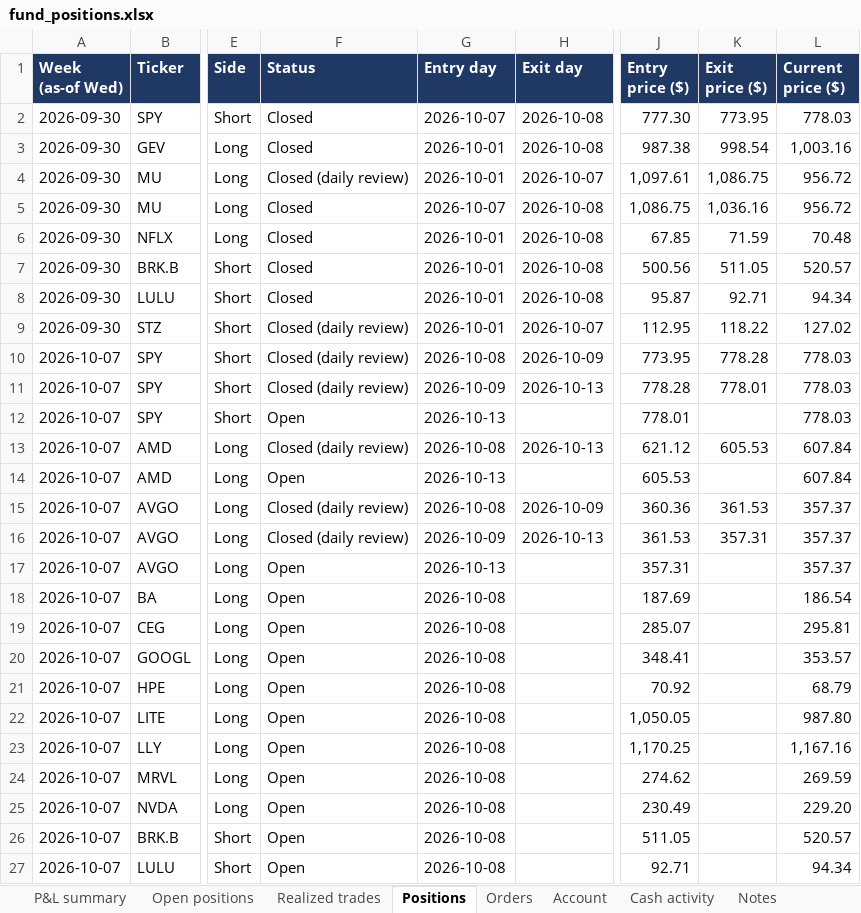
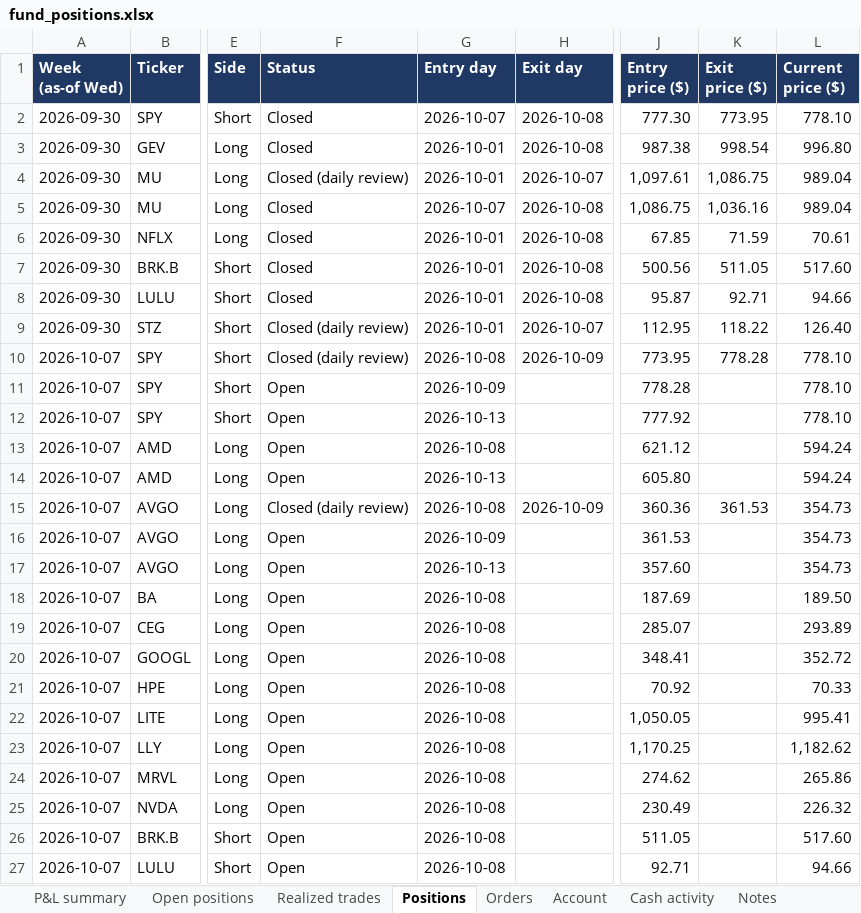
Before and after one commit to andreaskoul/test_trading_agent, an Excel workbook: fund_state/live/ledger/fund_positions.xlsx, sheet Positions, drawn as a sheet; only a part is shown, gaps mark what is left out; values as stored, in another font and other column widths than the file's, no borders; the diff covers the shown part only; the diff names each change by its address in the sheet, - before the commit and + after, or states it on an @@ line.

```diff
--- a/fund_state/live/ledger/fund_positions.xlsx (sheet Positions)
+++ b/fund_state/live/ledger/fund_positions.xlsx (sheet Positions)
-L2 (Current price ($)): 778.03
+L2 (Current price ($)): 778.10
-L3 (Current price ($)): 1,003.16
+L3 (Current price ($)): 996.80
-L4:L5 (Current price ($)): 956.72
+L4:L5 (Current price ($)): 989.04
-L6 (Current price ($)): 70.48
+L6 (Current price ($)): 70.61
-L7 (Current price ($)): 520.57
+L7 (Current price ($)): 517.60
-L8 (Current price ($)): 94.34
+L8 (Current price ($)): 94.66
-L9 (Current price ($)): 127.02
+L9 (Current price ($)): 126.40
-L10:L12 (Current price ($)): 778.03
+L10:L12 (Current price ($)): 778.10
-F11 (Status): Closed (daily review)
+F11 (Status): Open
-H11 (Exit day): 2026-10-13
+H11 (Exit day): (empty)
-K11 (Exit price ($)): 778.01
+K11 (Exit price ($)): (empty)
-J12 (Entry price ($)): 778.01
+J12 (Entry price ($)): 777.92
-F13 (Status): Closed (daily review)
+F13 (Status): Open
-H13 (Exit day): 2026-10-13
+H13 (Exit day): (empty)
-K13 (Exit price ($)): 605.53
+K13 (Exit price ($)): (empty)
-L13:L14 (Current price ($)): 607.84
+L13:L14 (Current price ($)): 594.24
-J14 (Entry price ($)): 605.53
+J14 (Entry price ($)): 605.80
-L15:L17 (Current price ($)): 357.37
+L15:L17 (Current price ($)): 354.73
-F16 (Status): Closed (daily review)
+F16 (Status): Open
-H16 (Exit day): 2026-10-13
+H16 (Exit day): (empty)
-K16 (Exit price ($)): 357.31
+K16 (Exit price ($)): (empty)
-J17 (Entry price ($)): 357.31
+J17 (Entry price ($)): 357.60
-L18 (Current price ($)): 186.54
+L18 (Current price ($)): 189.50
-L19 (Current price ($)): 295.81
+L19 (Current price ($)): 293.89
-L20 (Current price ($)): 353.57
+L20 (Current price ($)): 352.72
-L21 (Current price ($)): 68.79
+L21 (Current price ($)): 70.33
-L22 (Current price ($)): 987.80
+L22 (Current price ($)): 995.41
-L23 (Current price ($)): 1,167.16
+L23 (Current price ($)): 1,182.62
-L24 (Current price ($)): 269.59
+L24 (Current price ($)): 265.86
-L25 (Current price ($)): 229.20
+L25 (Current price ($)): 226.32
-L26 (Current price ($)): 520.57
+L26 (Current price ($)): 517.60
-L27 (Current price ($)): 94.34
+L27 (Current price ($)): 94.66
```
Also changed, not shown: 8 edited cells elsewhere in this sheet, sheet Open positions, sheet Orders, sheet Account, sheet P&L summary, 12 other files.
